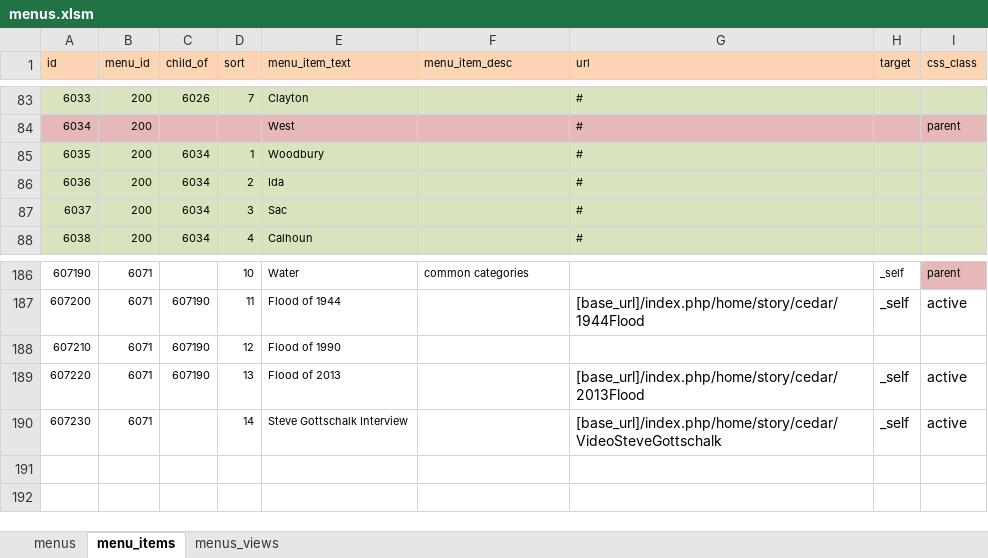
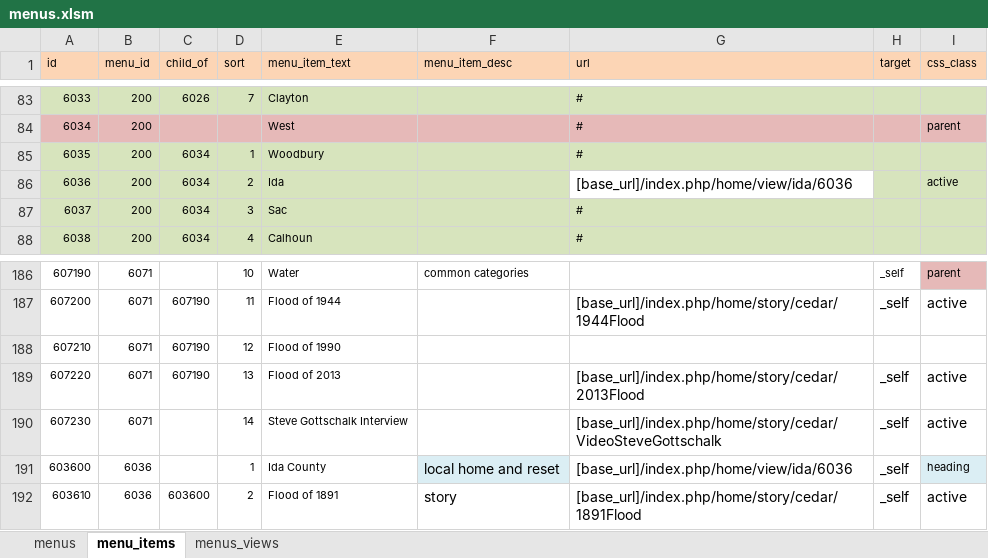
Before and after one commit to ui-libraries/PWM, an Excel workbook: resources/csv/menus.xlsm, sheet menu_items, drawn as a sheet; only a part is shown, gaps mark what is left out; values as stored, in another font and other column widths than the file's, no borders; the diff names each change by its address in the sheet, - before the commit and + after, or states it on an @@ line.

```diff
--- a/resources/csv/menus.xlsm (sheet menu_items)
+++ b/resources/csv/menus.xlsm (sheet menu_items)
-G86 (url): #
+G86 (url): [base_url]/index.php/home/view/ida/6036
-G86 fill: #D7E4BD
+G86 fill: none, text size: larger
-I86 (css_class): (empty)
+I86 (css_class): active
+row 191: 603600 | 6036 |  | 1 | Ida County | local home and reset | [base_url]/index.php/home/view/ida/6036 | _self | heading
+row 192: 603610 | 6036 | 603600 | 2 | Flood of 1891 | story | [base_url]/index.php/home/story/cedar/1891Flood | _self | active
```
Also changed, not shown: sheet menus, sheet menus_views, resources/csv/popups.xlsm, 16 other files.
